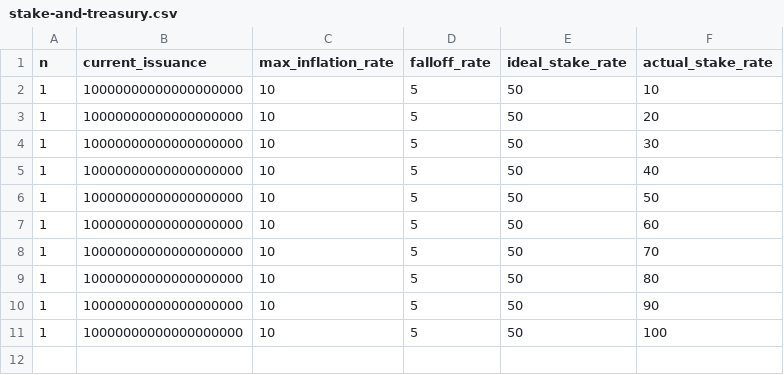
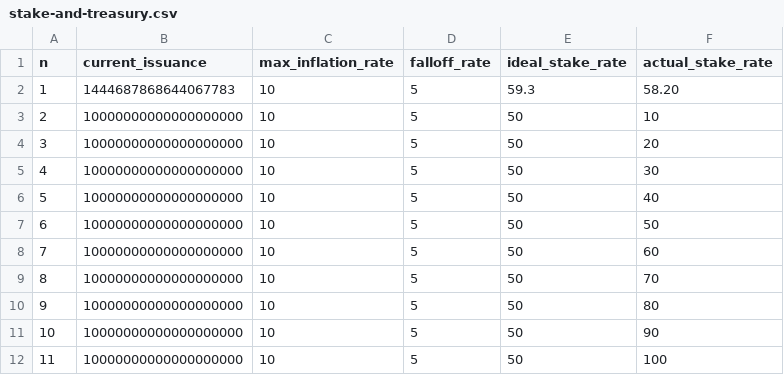
Before and after one commit to jonasW3F/runtimes, a CSV file: relay/polkadot/stake-and-treasury.csv, drawn as a sheet.

```diff
--- a/relay/polkadot/stake-and-treasury.csv
+++ b/relay/polkadot/stake-and-treasury.csv
@@ -1,11 +1,12 @@
 "n","current_issuance","max_inflation_rate","falloff_rate","ideal_stake_rate","actual_stake_rate"
-"1",10000000000000000000,10,5,50,10
-"1",10000000000000000000,10,5,50,20
-"1",10000000000000000000,10,5,50,30
-"1",10000000000000000000,10,5,50,40
-"1",10000000000000000000,10,5,50,50
-"1",10000000000000000000,10,5,50,60
-"1",10000000000000000000,10,5,50,70
-"1",10000000000000000000,10,5,50,80
-"1",10000000000000000000,10,5,50,90
-"1",10000000000000000000,10,5,50,100
+"1",1444687868644067783,10,5,59.3,58.20
+"2",10000000000000000000,10,5,50,10
+"3",10000000000000000000,10,5,50,20
+"4",10000000000000000000,10,5,50,30
+"5",10000000000000000000,10,5,50,40
+"6",10000000000000000000,10,5,50,50
+"7",10000000000000000000,10,5,50,60
+"8",10000000000000000000,10,5,50,70
+"9",10000000000000000000,10,5,50,80
+"10",10000000000000000000,10,5,50,90
+"11",10000000000000000000,10,5,50,100
```
Also changed, not shown: 2 other files.
